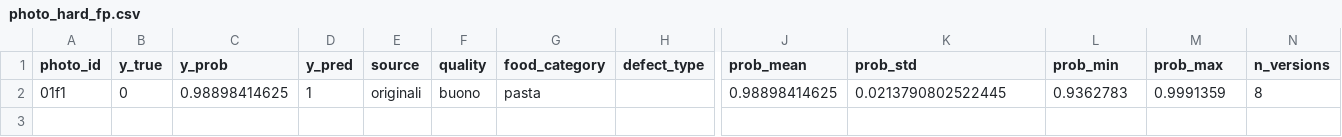
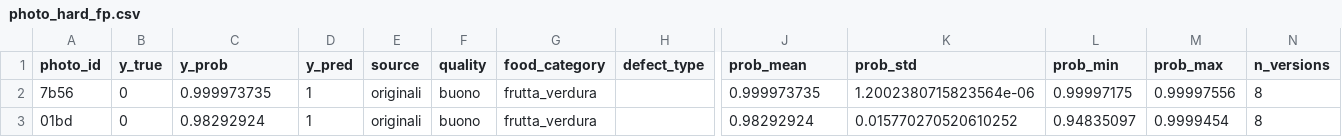
Before and after one commit to valerio-lorenti-ai/verifoto-dl, a CSV file: outputs/runs/2026-02-20_convnext_v8_domaiAware_hard_negative/photo_hard_fp.csv, drawn as a sheet; only a part is shown, gaps mark what is left out; removed rows and columns are numbered as before the commit, all else as after; rows hold the shown columns only; the diff names each change by its address in the sheet, - before the commit and + after, or states it on an @@ line.

```diff
--- a/outputs/runs/2026-02-20_convnext_v8_domaiAware_hard_negative/photo_hard_fp.csv
+++ b/outputs/runs/2026-02-20_convnext_v8_domaiAware_hard_negative/photo_hard_fp.csv
-row 2: 01f1 | 0 | 0.98898414625 | 1 | originali | buono | pasta |  | 0.98898414625 | 0.0213790802522445 | 0.9362783 | 0.9991359 | 8
+row 2: 7b56 | 0 | 0.999973735 | 1 | originali | buono | frutta_verdura |  | 0.999973735 | 1.2002380715823564e-06 | 0.99997175 | 0.99997556 | 8
+row 3: 01bd | 0 | 0.98292924 | 1 | originali | buono | frutta_verdura |  | 0.98292924 | 0.015770270520610252 | 0.94835097 | 0.9999454 | 8
```
Also changed, not shown: outputs/runs/2026-02-20_convnext_v8_domaiAware_hard_negative/photo_hard_fn.csv, outputs/runs/2026-02-20_convnext_v8_domaiAware_hard_negative/photo_level_predictions.csv, 6 other files.
